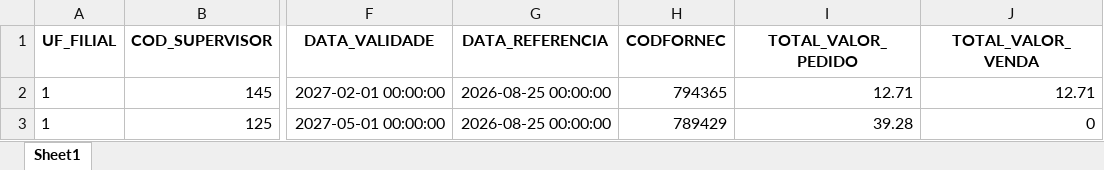
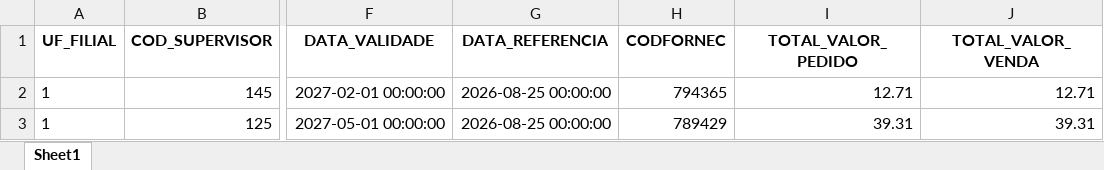
Before and after one commit to RoqueChristian/total_day, an Excel workbook: data/vadas_validade_9_meses.xlsx, sheet Sheet1, drawn as a sheet; only a part is shown, gaps mark what is left out; values as stored, in another font and other column widths than the file's, no borders; the diff names each change by its address in the sheet, - before the commit and + after, or states it on an @@ line.

Commit message:
chore(data): batch update intraday vendas - 10:45:06

```diff
--- a/data/vadas_validade_9_meses.xlsx (sheet Sheet1)
+++ b/data/vadas_validade_9_meses.xlsx (sheet Sheet1)
-I3 (TOTAL_VALOR_PEDIDO): 39.28
+I3 (TOTAL_VALOR_PEDIDO): 39.31
-J3 (TOTAL_VALOR_VENDA): 0
+J3 (TOTAL_VALOR_VENDA): 39.31
```
